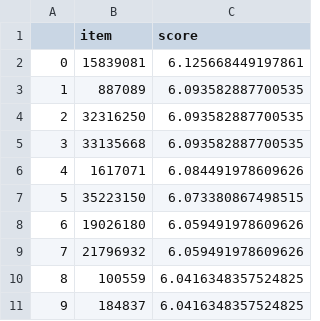
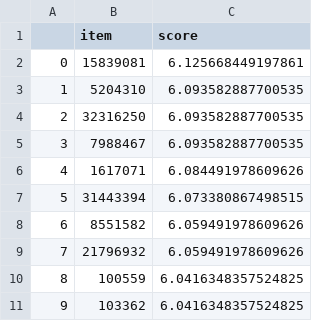
Before and after one commit to csteinmann/book_recommendation, a CSV file: data/recs_ii.csv, drawn as a sheet.

```diff
--- a/data/recs_ii.csv
+++ b/data/recs_ii.csv
@@ -2,10 +2,10 @@
 0,15839081,6.125668449197861
-1,887089,6.093582887700535
+1,5204310,6.093582887700535
 2,32316250,6.093582887700535
-3,33135668,6.093582887700535
+3,7988467,6.093582887700535
 4,1617071,6.084491978609626
-5,35223150,6.073380867498515
-6,19026180,6.059491978609626
+5,31443394,6.073380867498515
+6,8551582,6.059491978609626
 7,21796932,6.059491978609626
 8,100559,6.0416348357524825
-9,184837,6.0416348357524825
+9,103362,6.0416348357524825
```
Also changed, not shown: data/recs_als.csv, data/recs_uu.csv, 7 other files.
